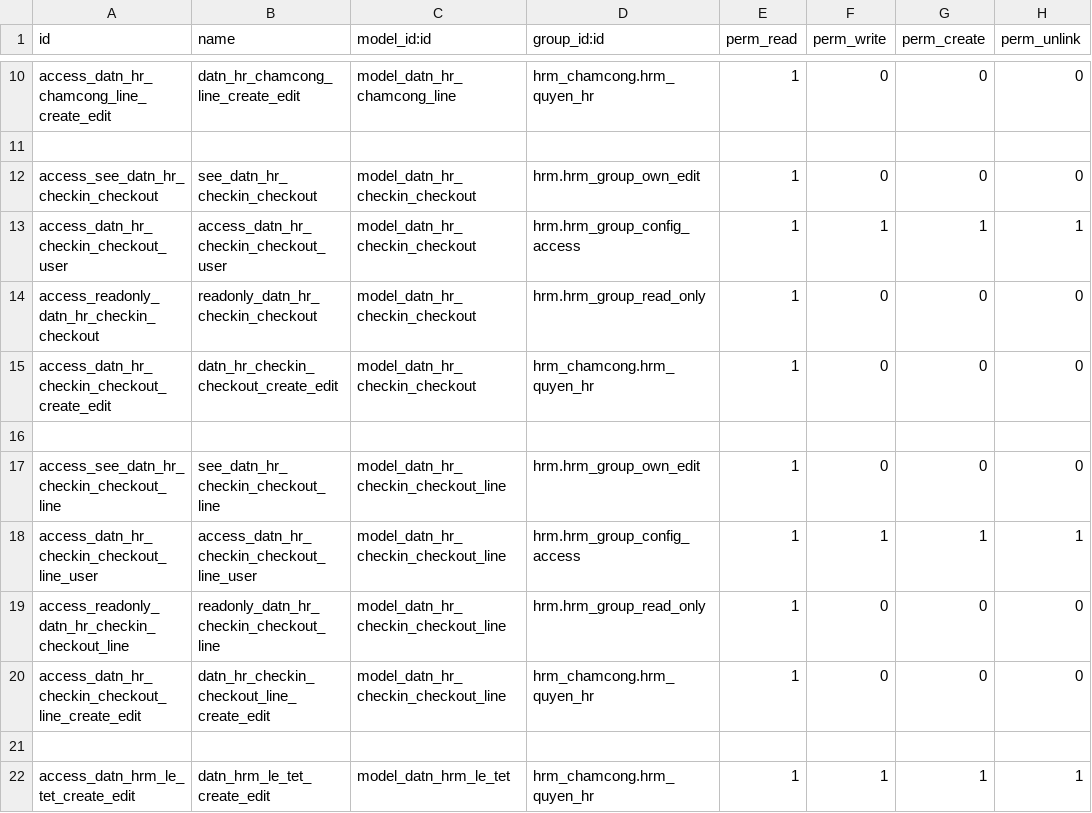
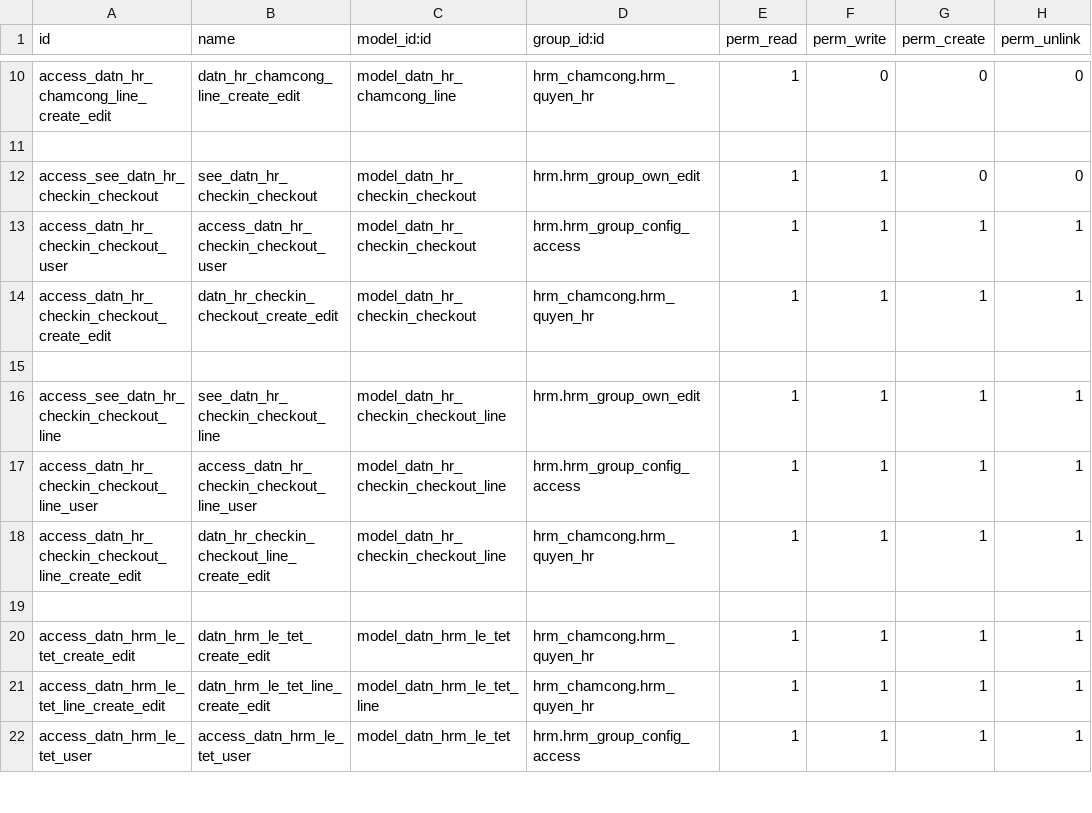
Before and after one commit to tienle1506/custom_addons, a CSV file: hrm_chamcong/security/ir.model.access.csv, drawn as a sheet; only a part is shown, gaps mark what is left out; the shorter side is filled out with more unchanged rows.

Commit message:
Phe duyet checkin checkout

```diff
--- a/hrm_chamcong/security/ir.model.access.csv
+++ b/hrm_chamcong/security/ir.model.access.csv
@@ -11,11 +11,9 @@ access_datn_hr_chamcong_line_create_edit,datn_hr_chamcong_line_create_edit,model
 
-access_see_datn_hr_checkin_checkout,see_datn_hr_checkin_checkout,model_datn_hr_checkin_checkout,hrm.hrm_group_own_edit,1,0,0,0
+access_see_datn_hr_checkin_checkout,see_datn_hr_checkin_checkout,model_datn_hr_checkin_checkout,hrm.hrm_group_own_edit,1,1,0,0
 access_datn_hr_checkin_checkout_user,access_datn_hr_checkin_checkout_user,model_datn_hr_checkin_checkout,hrm.hrm_group_config_access,1,1,1,1
-access_readonly_datn_hr_checkin_checkout,readonly_datn_hr_checkin_checkout,model_datn_hr_checkin_checkout,hrm.hrm_group_read_only,1,0,0,0
-access_datn_hr_checkin_checkout_create_edit,datn_hr_checkin_checkout_create_edit,model_datn_hr_checkin_checkout,hrm_chamcong.hrm_quyen_hr,1,0,0,0
+access_datn_hr_checkin_checkout_create_edit,datn_hr_checkin_checkout_create_edit,model_datn_hr_checkin_checkout,hrm_chamcong.hrm_quyen_hr,1,1,1,1
 
-access_see_datn_hr_checkin_checkout_line,see_datn_hr_checkin_checkout_line,model_datn_hr_checkin_checkout_line,hrm.hrm_group_own_edit,1,0,0,0
+access_see_datn_hr_checkin_checkout_line,see_datn_hr_checkin_checkout_line,model_datn_hr_checkin_checkout_line,hrm.hrm_group_own_edit,1,1,1,1
 access_datn_hr_checkin_checkout_line_user,access_datn_hr_checkin_checkout_line_user,model_datn_hr_checkin_checkout_line,hrm.hrm_group_config_access,1,1,1,1
-access_readonly_datn_hr_checkin_checkout_line,readonly_datn_hr_checkin_checkout_line,model_datn_hr_checkin_checkout_line,hrm.hrm_group_read_only,1,0,0,0
-access_datn_hr_checkin_checkout_line_create_edit,datn_hr_checkin_checkout_line_create_edit,model_datn_hr_checkin_checkout_line,hrm_chamcong.hrm_quyen_hr,1,0,0,0
+access_datn_hr_checkin_checkout_line_create_edit,datn_hr_checkin_checkout_line_create_edit,model_datn_hr_checkin_checkout_line,hrm_chamcong.hrm_quyen_hr,1,1,1,1
 
```
Also changed, not shown: 19 other files.
